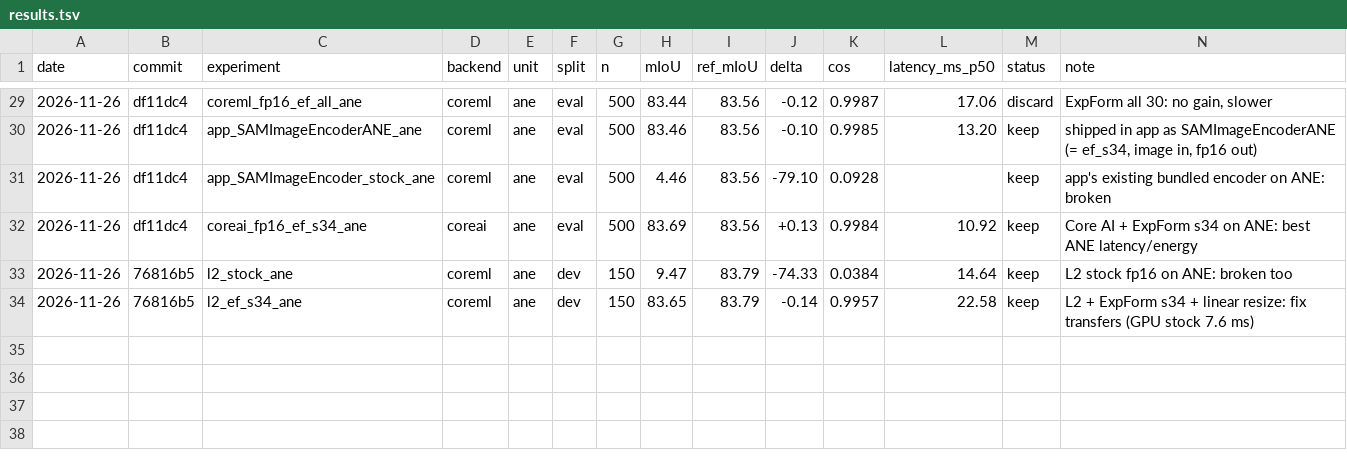
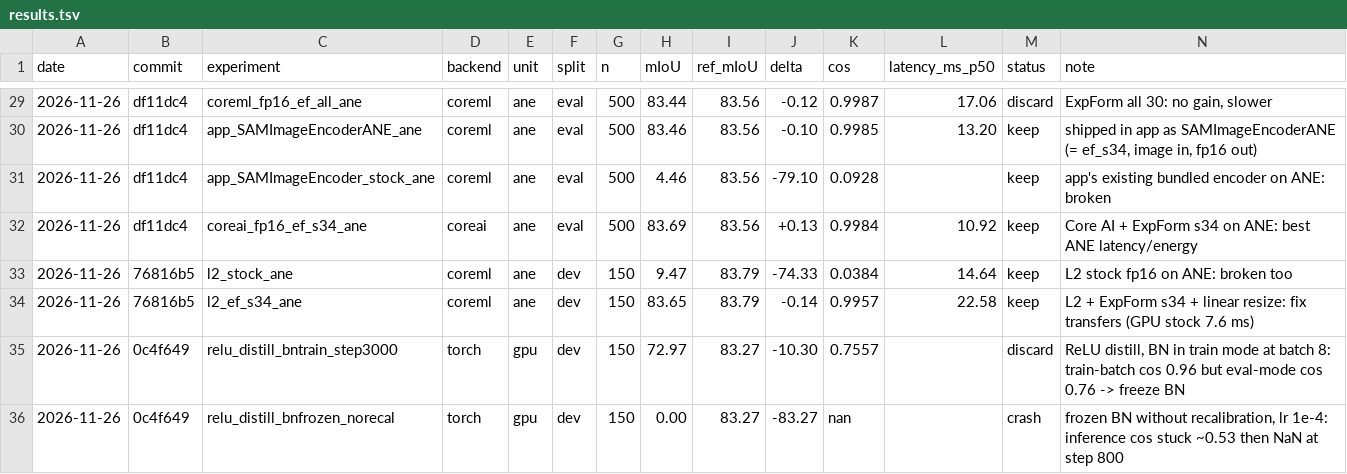
Before and after one commit to skrigel/SAM-ViT-iPhone, a TSV file: research/results.tsv, drawn as a sheet; only a part is shown, gaps mark what is left out; the diff names each change by its address in the sheet, - before the commit and + after, or states it on an @@ line.

```diff
--- a/research/results.tsv
+++ b/research/results.tsv
+row 35: 2026-11-26 | 0c4f649 | relu_distill_bntrain_step3000 | torch | gpu | dev | 150 | 72.97 | 83.27 | -10.30 | 0.7557 |  | discard | ReLU distill, BN in train mode at batch 8: train-batch cos 0.96 but eval-mode cos 0.76 -> freeze BN
+row 36: 2026-11-26 | 0c4f649 | relu_distill_bnfrozen_norecal | torch | gpu | dev | 150 | 0.00 | 83.27 | -83.27 | nan |  | crash | frozen BN without recalibration, lr 1e-4: inference cos stuck ~0.53 then NaN at step 800
```
Also changed, not shown: 4 other files.
